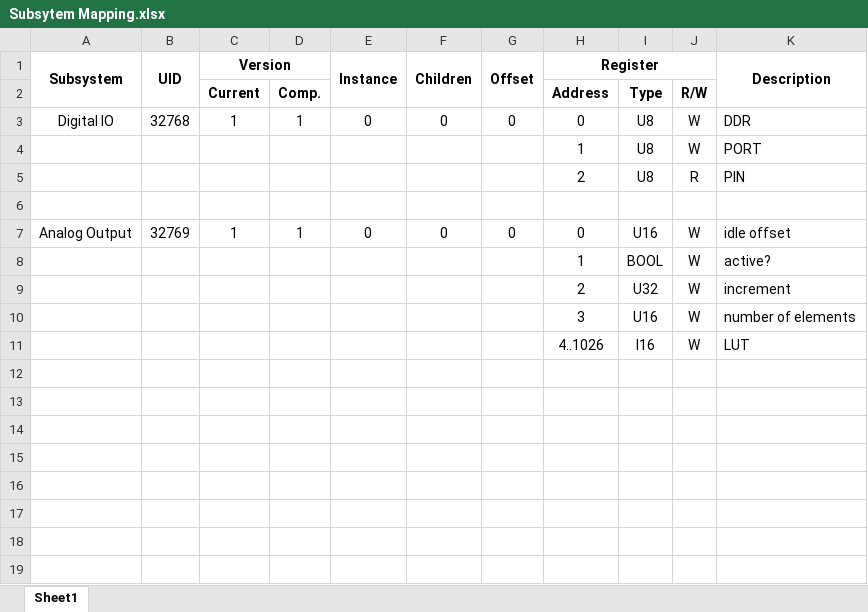
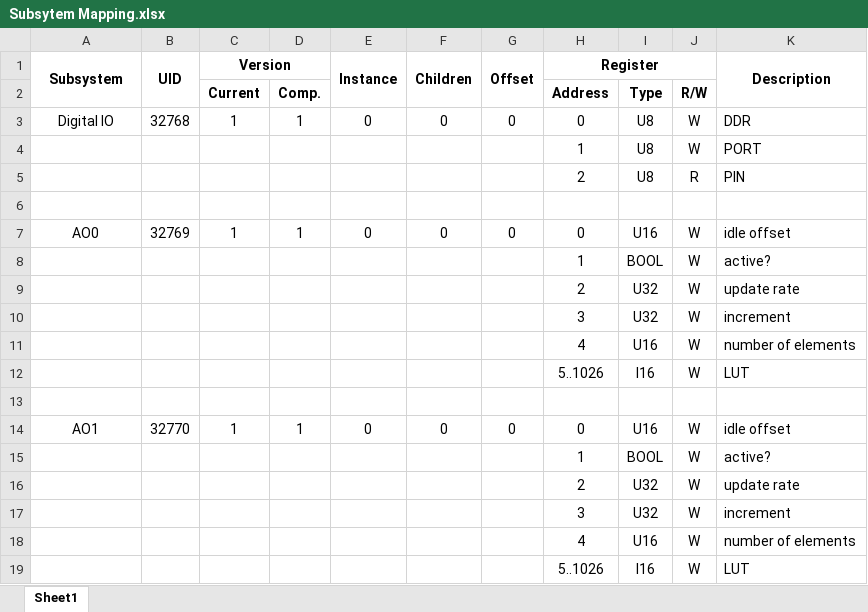
Before and after one commit to y3nr1ng/olive-sequencer-nifpga, an Excel workbook: labview/Subsytem Mapping.xlsx, sheet Sheet1, drawn as a sheet; values as stored, in another font and other column widths than the file's, no borders; addresses are those after the commit; the diff names each change by its address in the sheet, - before the commit and + after, or states it on an @@ line.

Commit message:
Add waveform generator update rate

```diff
--- a/labview/Subsytem Mapping.xlsx (sheet Sheet1)
+++ b/labview/Subsytem Mapping.xlsx (sheet Sheet1)
-A7 (Subsystem): Analog Output
+A7 (Subsystem): AO0
-K9 (Description): increment
+K9 (Description): update rate
+row 10:  |  |  |  |  |  |  | 3 | U32 | W | increment
-H11 (Register): 3
+H11 (Register): 4
-H12 (Register): 4..1026
+H12 (Register): 5..1026
+row 13: (empty)
+row 14: AO1 | 32770 | 1 | 1 | 0 | 0 | 0 | 0 | U16 | W | idle offset
+row 15:  |  |  |  |  |  |  | 1 | BOOL | W | active?
+row 16:  |  |  |  |  |  |  | 2 | U32 | W | update rate
+row 17:  |  |  |  |  |  |  | 3 | U32 | W | increment
+row 18:  |  |  |  |  |  |  | 4 | U16 | W | number of elements
+row 19:  |  |  |  |  |  |  | 5..1026 | I16 | W | LUT
```
Also changed, not shown: 42 other files.
